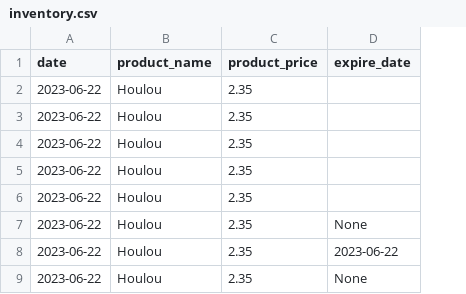
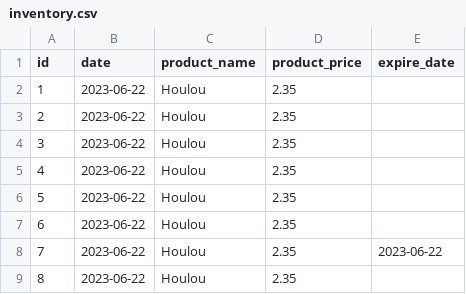
Before and after one commit to BarzinDevelops/Assignment_SuperPy, a CSV file: superpy/inventory.csv, drawn as a sheet; addresses are those after the commit; the diff names each change by its address in the sheet, - before the commit and + after, or states it on an @@ line.

```diff
--- a/superpy/inventory.csv
+++ b/superpy/inventory.csv
+column A (id), rows 2-9: 1 | 2 | 3 | 4 | 5 | 6 | 7 | 8
-E7 (expire_date): None
+E7 (expire_date): (empty)
-E9 (expire_date): None
+E9 (expire_date): (empty)
```
Also changed, not shown: 5 other files.
